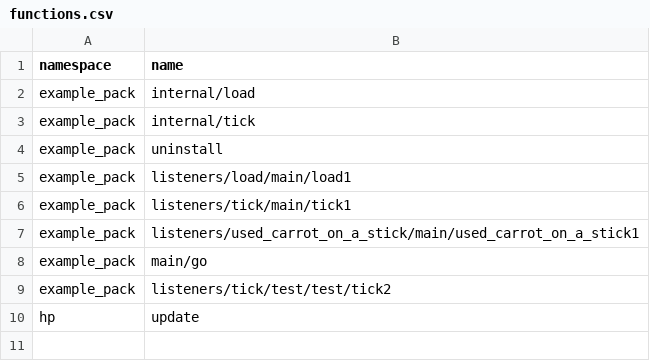
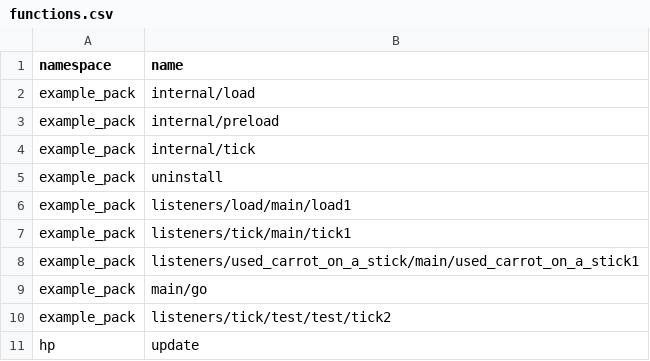
Before and after one commit to Ptolemy2002/Minecraft-Programming-Language, a CSV file: .saved/data/functions.csv, drawn as a sheet.

Commit message:
Made some changes to allow tellraw to be run in the "load" function

```diff
--- a/.saved/data/functions.csv
+++ b/.saved/data/functions.csv
@@ -2,2 +2,3 @@ namespace,name
 example_pack,internal/load
+example_pack,internal/preload
 example_pack,internal/tick
```
Also changed, not shown: 8 other files.
